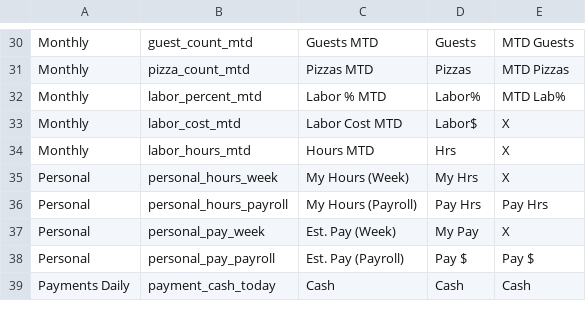
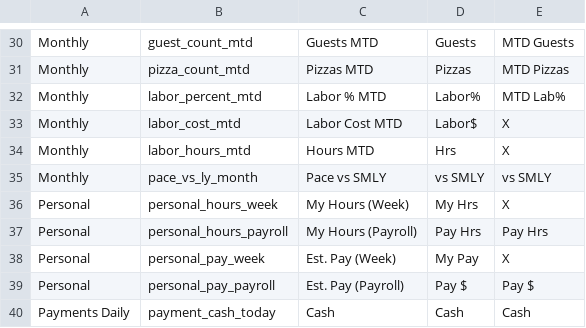
Before and after one commit to jandriancroo/Croo-App, a CSV file: public/data-cube-metrics.csv, drawn as a sheet; only a part is shown, gaps mark what is left out.

```diff
--- a/public/data-cube-metrics.csv
+++ b/public/data-cube-metrics.csv
@@ -34,2 +34,3 @@ Monthly,labor_cost_mtd,Labor Cost MTD,Labor$,X
 Monthly,labor_hours_mtd,Hours MTD,Hrs,X
+Monthly,pace_vs_ly_month,Pace vs SMLY,vs SMLY,vs SMLY
 Personal,personal_hours_week,My Hours (Week),My Hrs,X
```
